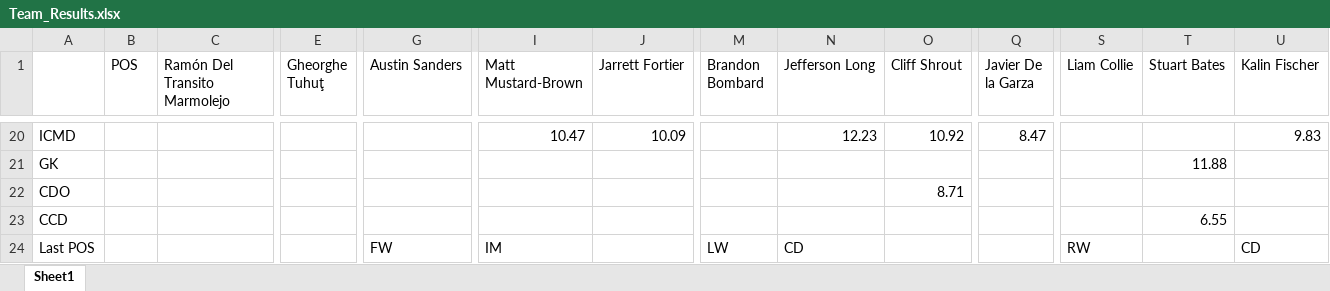
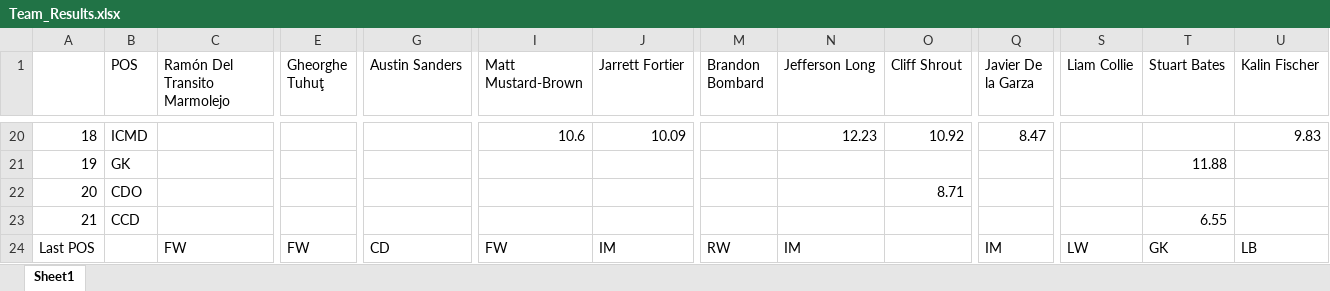
Before and after one commit to FreshTaker/Hattrick_Analysis, an Excel workbook: Team_Results.xlsx, sheet Sheet1, drawn as a sheet; only a part is shown, gaps mark what is left out; values as stored, in another font and other column widths than the file's, no cell formats; removed rows and columns are numbered as before the commit, all else as after; rows hold the shown columns only; the diff covers the shown part only; the diff names each change by its address in the sheet, - before the commit and + after, or states it on an @@ line.

```diff
--- a/Team_Results.xlsx (sheet Sheet1)
+++ b/Team_Results.xlsx (sheet Sheet1)
-A20: ICMD
+A20: 18
-B20 (POS): (empty)
+B20 (POS): ICMD
-I20 (Matt Mustard-Brown): 10.47
+I20 (Matt Mustard-Brown): 10.6
-A21: GK
+A21: 19
-B21 (POS): (empty)
+B21 (POS): GK
-row 22: CDO |  |  |  |  |  |  |  |  | 8.71
-row 23: CCD |  |  |  |  |  |  |  |  |  |  |  | 6.55
+row 22: 20 | CDO |  |  |  |  |  |  |  | 8.71
+row 23: 21 | CCD |  |  |  |  |  |  |  |  |  |  | 6.55
-C24 (Ramón Del Transito Marmolejo): (empty)
+C24 (Ramón Del Transito Marmolejo): FW
-E24 (Gheorghe Tuhuţ): (empty)
+E24 (Gheorghe Tuhuţ): FW
-G24 (Austin Sanders): FW
+G24 (Austin Sanders): CD
-I24 (Matt Mustard-Brown): IM
+I24 (Matt Mustard-Brown): FW
-J24 (Jarrett Fortier): (empty)
+J24 (Jarrett Fortier): IM
-M24 (Brandon Bombard): LW
+M24 (Brandon Bombard): RW
-N24 (Jefferson Long): CD
+N24 (Jefferson Long): IM
-Q24 (Javier De la Garza): (empty)
+Q24 (Javier De la Garza): IM
-S24 (Liam Collie): RW
+S24 (Liam Collie): LW
-T24 (Stuart Bates): (empty)
+T24 (Stuart Bates): GK
-U24 (Kalin Fischer): CD
+U24 (Kalin Fischer): LB
```
Also changed, not shown: 5 added rows, 5 removed rows and 50 edited cells elsewhere in this sheet, cell formats.
